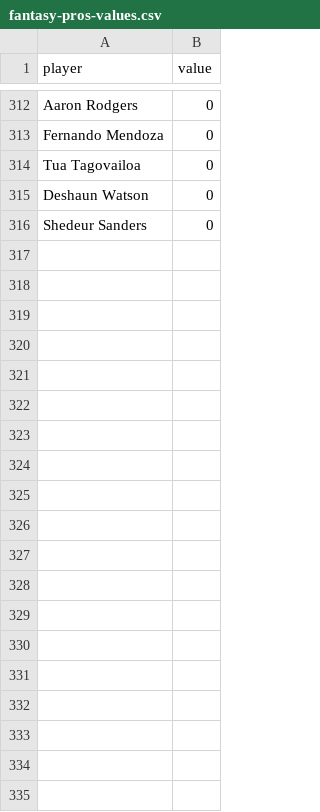
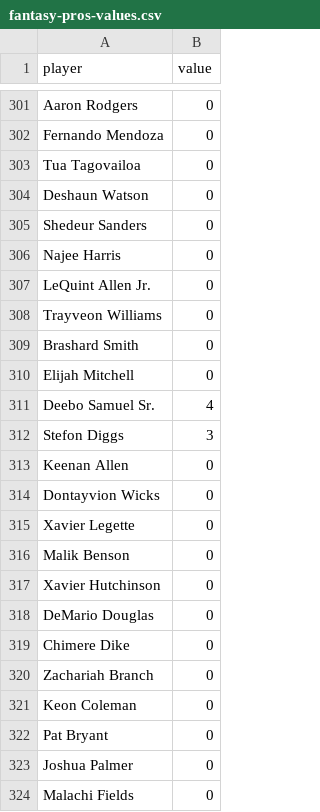
Before and after one commit to akarchmer0/sun-god-auction-system, a CSV file: assets/fantasy-pros-values.csv, drawn as a sheet; only a part is shown, gaps mark what is left out; the diff covers the shown part only.

```diff
--- a/assets/fantasy-pros-values.csv
+++ b/assets/fantasy-pros-values.csv
@@ -316 +305,20 @@ Deshaun Watson,0
 Shedeur Sanders,0
+Najee Harris,0
+LeQuint Allen Jr.,0
+Trayveon Williams,0
+Brashard Smith,0
+Elijah Mitchell,0
+Deebo Samuel Sr.,4
+Stefon Diggs,3
+Keenan Allen,0
+Dontayvion Wicks,0
+Xavier Legette,0
+Malik Benson,0
+Xavier Hutchinson,0
+DeMario Douglas,0
+Chimere Dike,0
+Zachariah Branch,0
+Keon Coleman,0
+Pat Bryant,0
+Joshua Palmer,0
+Malachi Fields,0
```
Also changed, not shown: 13 added rows and 11 removed rows elsewhere in this file.
